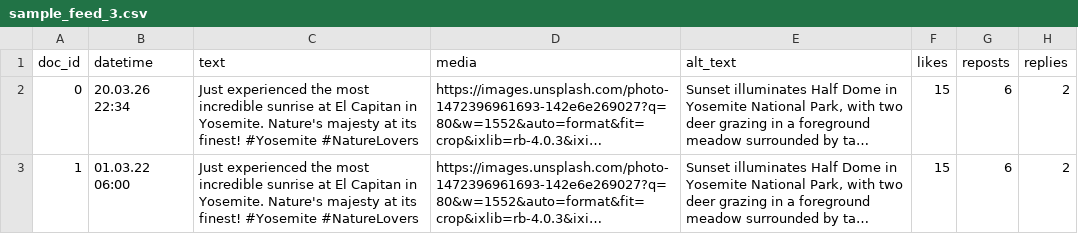
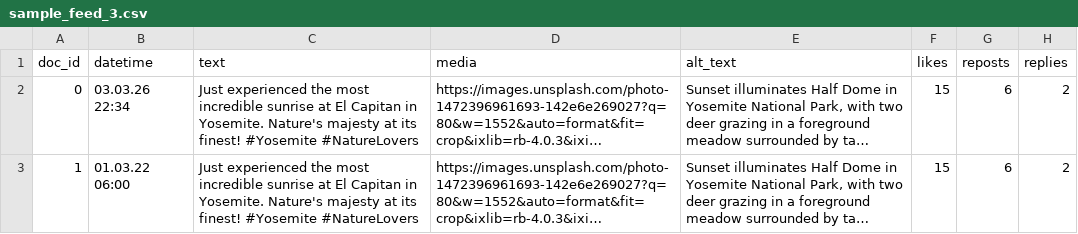
Before and after one commit to seefa13/Pictures_DICE_Exp, a CSV file: sample_feed_3.csv, drawn as a sheet; only a part is shown; long unchanged cells end in …; the diff names each change by its address in the sheet, - before the commit and + after, or states it on an @@ line.

```diff
--- a/sample_feed_3.csv
+++ b/sample_feed_3.csv
-B2 (datetime): 20.03.26 22:34
+B2 (datetime): 03.03.26 22:34
```
